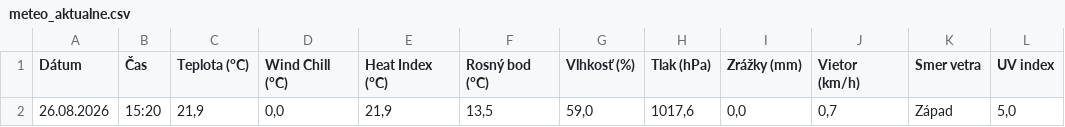
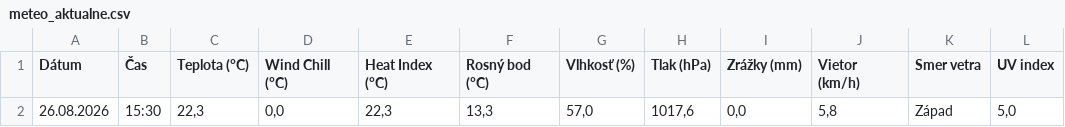
Before and after one commit to dafecko/Puste_Pole_Meteo, a CSV file: meteo_aktualne.csv, drawn as a sheet.

```diff
--- a/meteo_aktualne.csv
+++ b/meteo_aktualne.csv
@@ -1,2 +1,2 @@
 Dátum;Čas;Teplota (°C);Wind Chill (°C);Heat Index (°C);Rosný bod (°C);Vlhkosť (%);Tlak (hPa);Zrážky (mm);Vietor (km/h);Smer vetra;UV index
-26.08.2026;15:20;21,9;0,0;21,9;13,5;59,0;1017,6;0,0;0,7;Západ;5,0
+26.08.2026;15:30;22,3;0,0;22,3;13,3;57,0;1017,6;0,0;5,8;Západ;5,0
```
